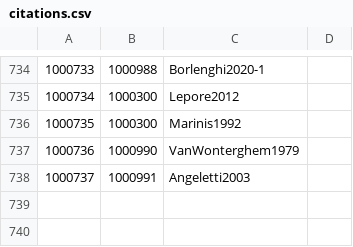
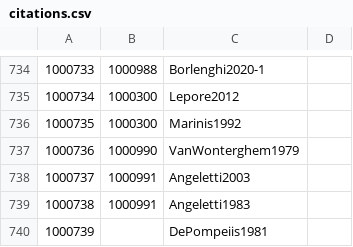
Before and after one commit to Jmuccigr/temples, a CSV file: citations.csv, drawn as a sheet; only a part is shown, gaps mark what is left out.

Commit message:
Automated update

```diff
--- a/citations.csv
+++ b/citations.csv
@@ -738 +738,3 @@
 "1000737","1000991","Angeletti2003",""
+"1000738","1000991","Angeletti1983",""
+"1000739","","DePompeiis1981",""
```
